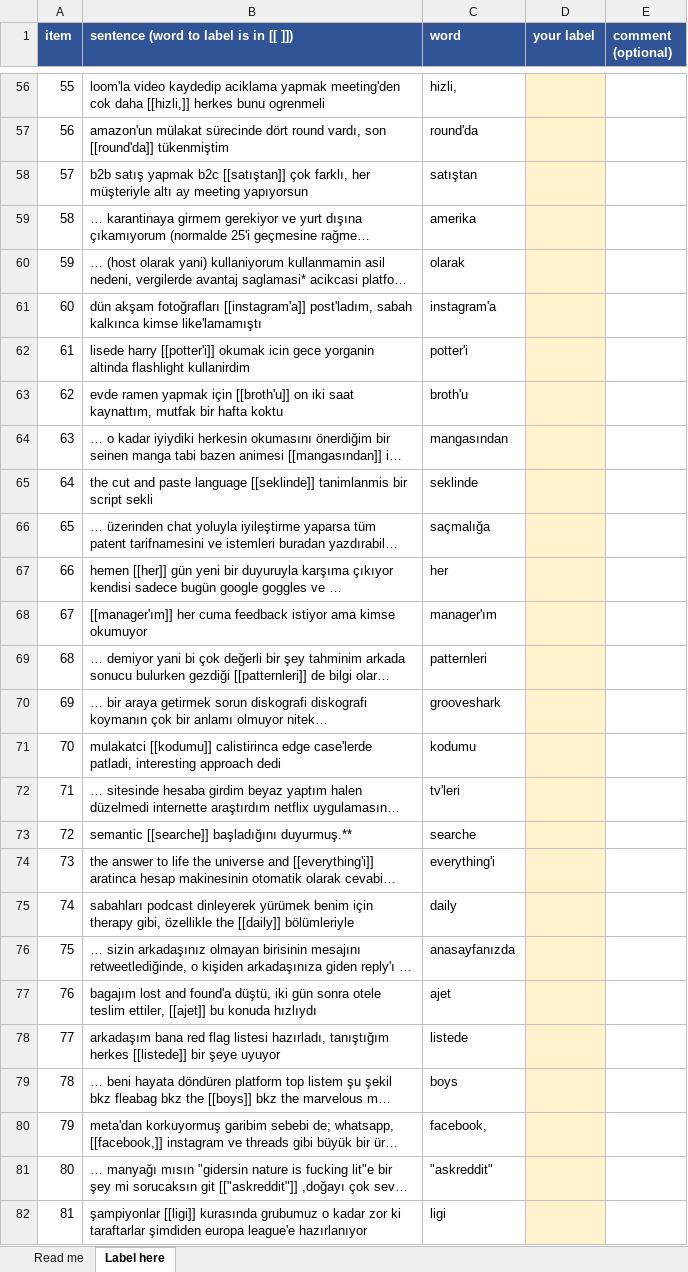
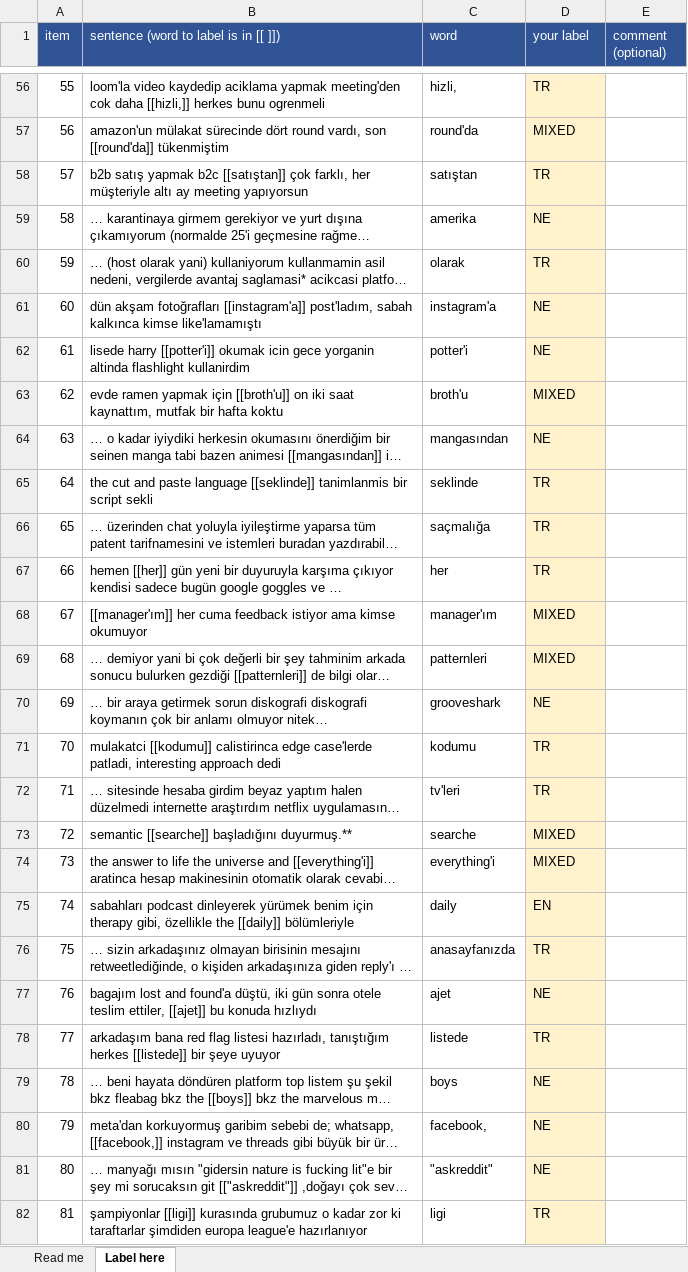
Before and after one commit to ShahemHassoun/TR-EN-CodeSwitch-LID, an Excel workbook: annotation/annotation_mahmut.xlsx, sheet Label here, drawn as a sheet; only a part is shown, gaps mark what is left out; long unchanged cells end in …; values as stored, in another font and other column widths than the file's, no borders; the diff covers the shown part only; the diff names each change by its address in the sheet, - before the commit and + after, or states it on an @@ line.

```diff
--- a/annotation/annotation_mahmut.xlsx (sheet Label here)
+++ b/annotation/annotation_mahmut.xlsx (sheet Label here)
-A1:E1 bold: on
+A1:E1 bold: off
-D56 (your label): (empty)
+D56 (your label): TR
-D57 (your label): (empty)
+D57 (your label): MIXED
-D58 (your label): (empty)
+D58 (your label): TR
-D59 (your label): (empty)
+D59 (your label): NE
-D60 (your label): (empty)
+D60 (your label): TR
-D61:D62 (your label): (empty)
+D61:D62 (your label): NE
-D63 (your label): (empty)
+D63 (your label): MIXED
-D64 (your label): (empty)
+D64 (your label): NE
-D65:D67 (your label): (empty)
+D65:D67 (your label): TR
-D68:D69 (your label): (empty)
+D68:D69 (your label): MIXED
-D70 (your label): (empty)
+D70 (your label): NE
-D71:D72 (your label): (empty)
+D71:D72 (your label): TR
-D73:D74 (your label): (empty)
+D73:D74 (your label): MIXED
-D75 (your label): (empty)
+D75 (your label): EN
-D76 (your label): (empty)
+D76 (your label): TR
-D77 (your label): (empty)
+D77 (your label): NE
-D78 (your label): (empty)
+D78 (your label): TR
-D79:D81 (your label): (empty)
+D79:D81 (your label): NE
-D82 (your label): (empty)
+D82 (your label): TR
```
Also changed, not shown: 382 edited cells elsewhere in this sheet, sheet Read me.
